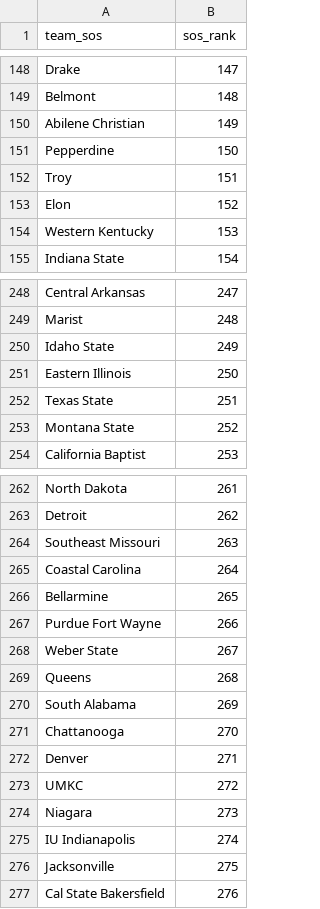
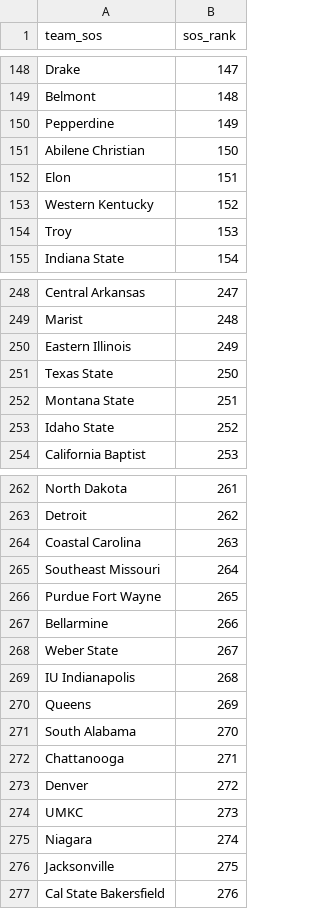
Before and after one commit to kylevogel/cbb-ratings-pipeline, a CSV file: data_raw/sos_rankings.csv, drawn as a sheet; only a part is shown, gaps mark what is left out; the diff covers the shown part only.

```diff
--- a/data_raw/sos_rankings.csv
+++ b/data_raw/sos_rankings.csv
@@ -149,7 +149,7 @@ Drake,147
 Belmont,148
-Abilene Christian,149
-Pepperdine,150
-Troy,151
-Elon,152
-Western Kentucky,153
+Pepperdine,149
+Abilene Christian,150
+Elon,151
+Western Kentucky,152
+Troy,153
 Indiana State,154
@@ -249,6 +249,6 @@ Central Arkansas,247
 Marist,248
-Idaho State,249
-Eastern Illinois,250
-Texas State,251
-Montana State,252
+Eastern Illinois,249
+Texas State,250
+Montana State,251
+Idaho State,252
 California Baptist,253
@@ -263,14 +263,14 @@ North Dakota,261
 Detroit,262
-Southeast Missouri,263
-Coastal Carolina,264
-Bellarmine,265
-Purdue Fort Wayne,266
+Coastal Carolina,263
+Southeast Missouri,264
+Purdue Fort Wayne,265
+Bellarmine,266
 Weber State,267
-Queens,268
-South Alabama,269
-Chattanooga,270
-Denver,271
-UMKC,272
-Niagara,273
-IU Indianapolis,274
+IU Indianapolis,268
+Queens,269
+South Alabama,270
+Chattanooga,271
+Denver,272
+UMKC,273
+Niagara,274
 Jacksonville,275
```
Also changed, not shown: 19 added rows, 19 removed rows and 33 edited cells elsewhere in this file, data_processed/site_rankings.csv, data_raw/kenpom_rankings.csv, 1 other file.
